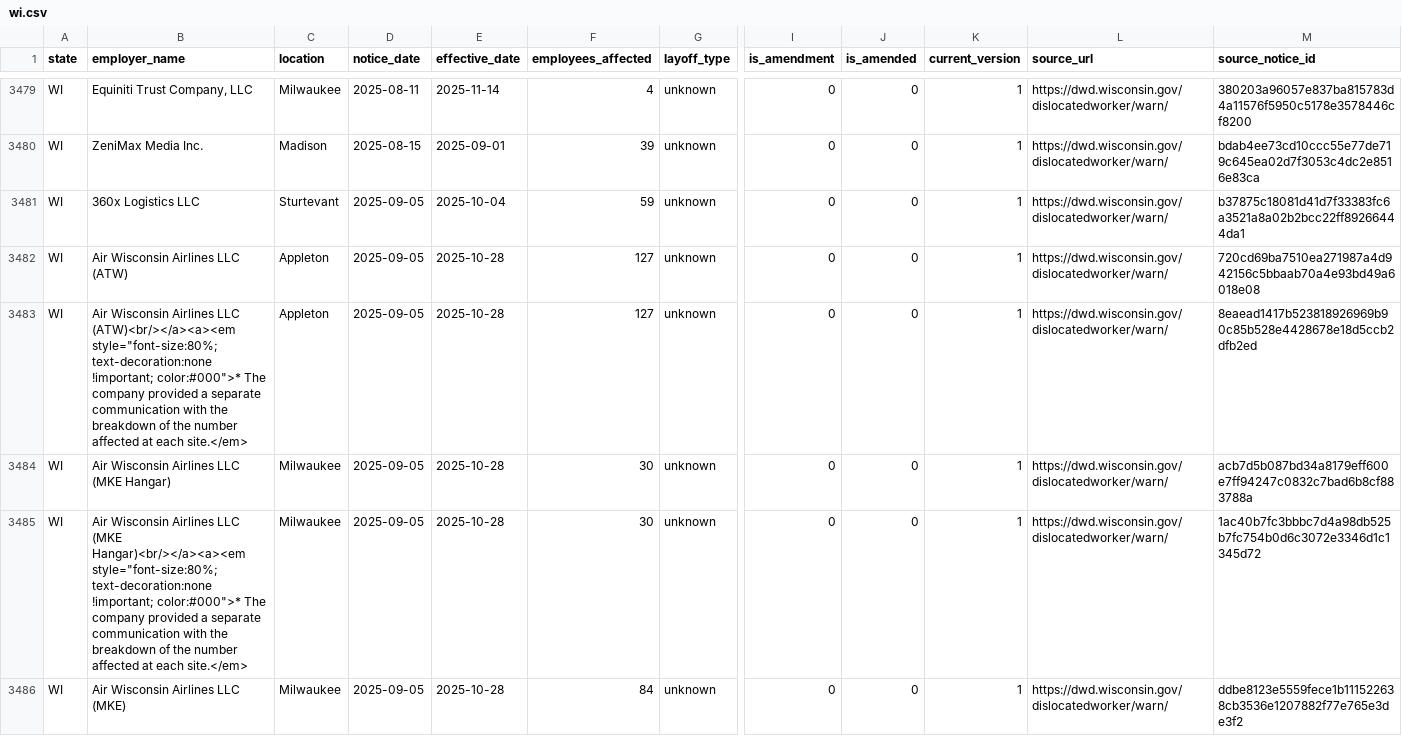
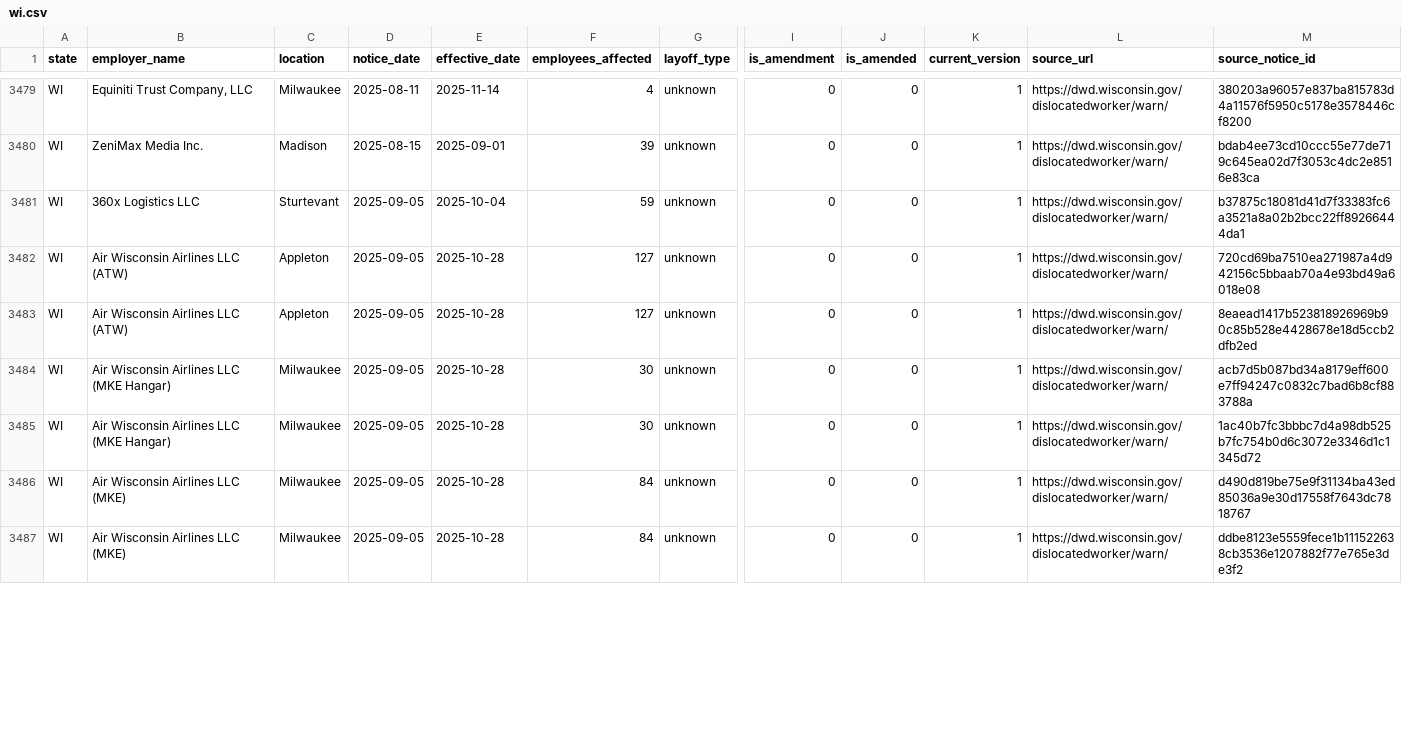
Before and after one commit to bchaps1999/warn-notice-register, a CSV file: data/exports/states/wi.csv, drawn as a sheet; only a part is shown, gaps mark what is left out; rows hold the shown columns only; the diff covers the shown part only; the diff names each change by its address in the sheet, - before the commit and + after, or states it on an @@ line.

Commit message:
Strip markup and HTML entities from notice display fields
_clean_text now truncates at the first real tag (markup in a name field
is trailing display chrome, e.g. WI's '<br/><em>* footnote' rows) and
unescapes entities. New 'warnlive clean-text' migration re-cleans all
rows, migrating dedupe keys; rows whose cleaned form collides with an
existing clean twin keep their old key (re-ingest idempotency) and get
linked. 118 rows cleaned, 10 collision links.

```diff
--- a/data/exports/states/wi.csv
+++ b/data/exports/states/wi.csv
-B3483 (employer_name): …Airlines LLC (ATW)<br/></a><a><em style="font-size:80%; text-decoration:none !important; color:#000">* The company provided a separate communication with the breakdown of the number affected at each site.</em>
+B3483 (employer_name): …Airlines LLC (ATW)
-B3485 (employer_name): …LLC (MKE Hangar)<br/></a><a><em style="font-size:80%; text-decoration:none !important; color:#000">* The company provided a separate communication with the breakdown of the number affected at each site.</em>
+B3485 (employer_name): …LLC (MKE Hangar)
+row 3486: WI | Air Wisconsin Airlines LLC (MKE) | Milwaukee | 2025-09-05 | 2025-10-28 | 84 | unknown | 0 | 0 | 1 | https://dwd.wisconsin.gov/dislocatedworker/warn/ | d490d819be75e9f31134ba43ed85036a9e30d17558f7643dc7818767
```
Also changed, not shown: 1 removed row and 26 edited cells elsewhere in this file, data/exports/states/ga.csv, data/exports/states/oh.csv, 5 other files.
